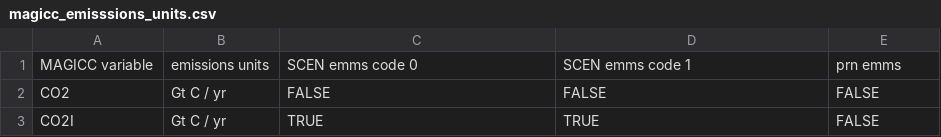
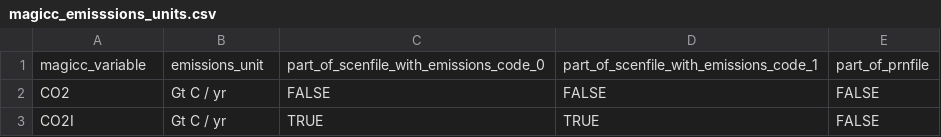
Before and after one commit to openscm/pymagicc, a CSV file: pymagicc/definitions/magicc_emisssions_units.csv, drawn as a sheet; only a part is shown.

Commit message:
Update definitions tables

```diff
--- a/pymagicc/definitions/magicc_emisssions_units.csv
+++ b/pymagicc/definitions/magicc_emisssions_units.csv
@@ -1,2 +1,2 @@
-MAGICC variable,emissions units,SCEN emms code 0,SCEN emms code 1,prn emms
+magicc_variable,emissions_unit,part_of_scenfile_with_emissions_code_0,part_of_scenfile_with_emissions_code_1,part_of_prnfile
 CO2,Gt C / yr,FALSE,FALSE,FALSE
```
Also changed, not shown: pymagicc/definitions/magicc_concentrations_units.csv, pymagicc/definitions/magicc_dattype_regionmode_regions.csv, 1 other file.
